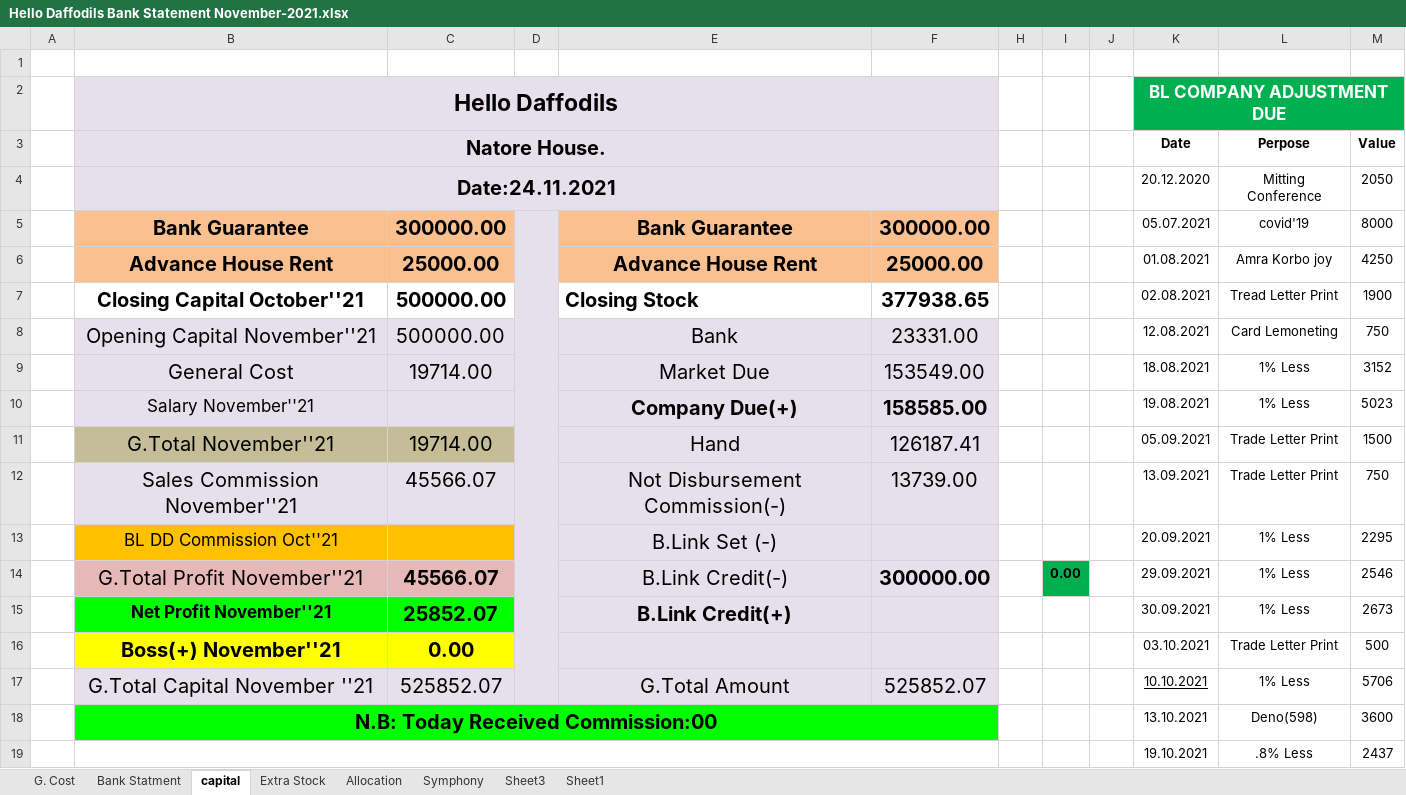
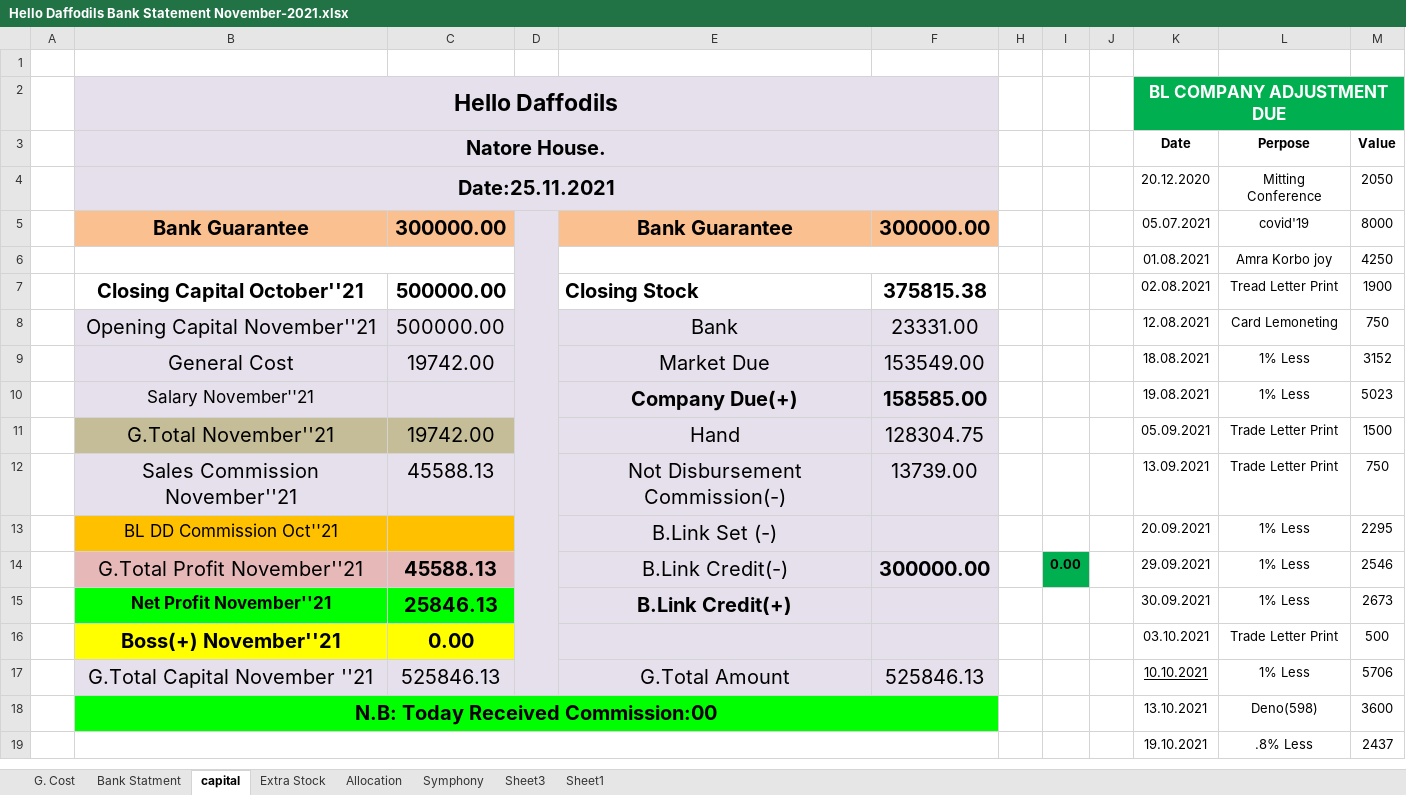
Before and after one commit to aliulkabir/hd, an Excel workbook: November'21/25.11.2021/Hello Daffodils Bank Statement November-2021.xlsx, sheet capital, drawn as a sheet; only a part is shown; values as stored, in another font and other column widths than the file's, no borders; removed rows and columns are numbered as before the commit, all else as after; the diff names each change by its address in the sheet, - before the commit and + after, or states it on an @@ line.

```diff
--- a/November'21/25.11.2021/Hello Daffodils Bank Statement November-2021.xlsx (sheet capital)
+++ b/November'21/25.11.2021/Hello Daffodils Bank Statement November-2021.xlsx (sheet capital)
-B4: Date:24.11.2021
+B4: Date:25.11.2021
-row 6:  | Advance House Rent | 25000.00 |  | Advance House Rent | 25000.00 |  |  |  | 01.08.2021 | Amra Korbo joy | 4250
+row 6:  |  |  |  |  |  |  |  |  | 01.08.2021 | Amra Korbo joy | 4250
-F7: 377938.65
+F7: 375815.38
-C9: 19714.00
+C9: 19742.00
-C11: 19714.00
+C11: 19742.00
-F11: 126187.41
+F11: 128304.75
-C12: 45566.07
+C12: 45588.13
-C14: 45566.07
+C14: 45588.13
-C15: 25852.07
+C15: 25846.13
-C17: 525852.07
+C17: 525846.13
-F17: 525852.07
+F17: 525846.13
```
Also changed, not shown: sheet Allocation, sheet G. Cost, November'21/25.11.2021/Hello Daffodils Daily Sales Info.....xlsx, Others/Office Inventory list.xlsx, 8 other files.
